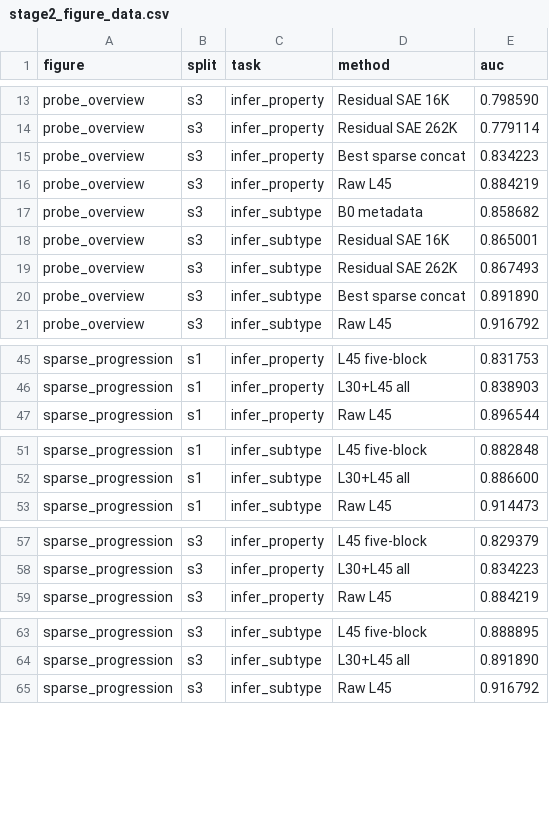
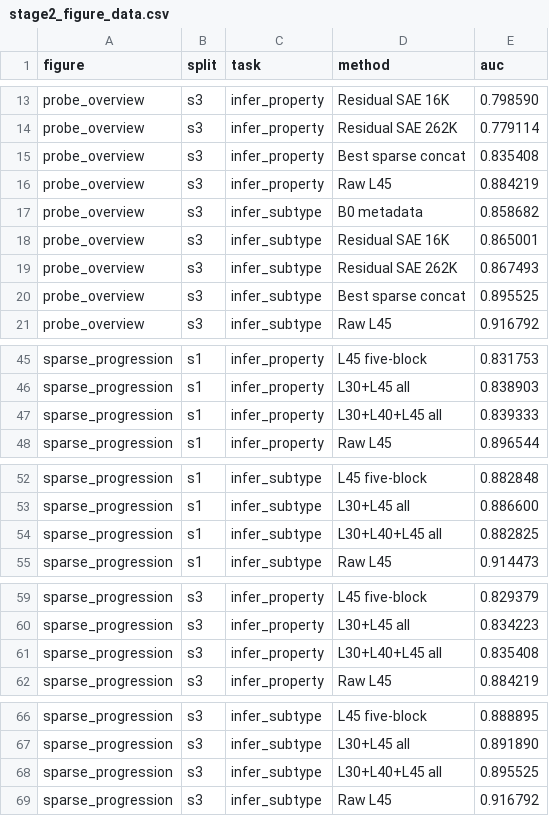
Before and after one commit to Phineas1500/phantom-or-real, a CSV file: docs/figures/stage2/stage2_figure_data.csv, drawn as a sheet; only a part is shown, gaps mark what is left out; the diff covers the shown part only.

Commit message:
Add L40 sparse probe results

```diff
--- a/docs/figures/stage2/stage2_figure_data.csv
+++ b/docs/figures/stage2/stage2_figure_data.csv
@@ -14,3 +14,3 @@ probe_overview,s3,infer_property,Residual SAE 16K,0.798590
 probe_overview,s3,infer_property,Residual SAE 262K,0.779114
-probe_overview,s3,infer_property,Best sparse concat,0.834223
+probe_overview,s3,infer_property,Best sparse concat,0.835408
 probe_overview,s3,infer_property,Raw L45,0.884219
@@ -19,3 +19,3 @@ probe_overview,s3,infer_subtype,Residual SAE 16K,0.865001
 probe_overview,s3,infer_subtype,Residual SAE 262K,0.867493
-probe_overview,s3,infer_subtype,Best sparse concat,0.891890
+probe_overview,s3,infer_subtype,Best sparse concat,0.895525
 probe_overview,s3,infer_subtype,Raw L45,0.916792
@@ -46,2 +46,3 @@ sparse_progression,s1,infer_property,L45 five-block,0.831753
 sparse_progression,s1,infer_property,L30+L45 all,0.838903
+sparse_progression,s1,infer_property,L30+L40+L45 all,0.839333
 sparse_progression,s1,infer_property,Raw L45,0.896544
@@ -52,2 +53,3 @@ sparse_progression,s1,infer_subtype,L45 five-block,0.882848
 sparse_progression,s1,infer_subtype,L30+L45 all,0.886600
+sparse_progression,s1,infer_subtype,L30+L40+L45 all,0.882825
 sparse_progression,s1,infer_subtype,Raw L45,0.914473
@@ -58,2 +60,3 @@ sparse_progression,s3,infer_property,L45 five-block,0.829379
 sparse_progression,s3,infer_property,L30+L45 all,0.834223
+sparse_progression,s3,infer_property,L30+L40+L45 all,0.835408
 sparse_progression,s3,infer_property,Raw L45,0.884219
@@ -64,2 +67,3 @@ sparse_progression,s3,infer_subtype,L45 five-block,0.888895
 sparse_progression,s3,infer_subtype,L30+L45 all,0.891890
+sparse_progression,s3,infer_subtype,L30+L40+L45 all,0.895525
 sparse_progression,s3,infer_subtype,Raw L45,0.916792
```
Also changed, not shown: 1 edited cell elsewhere in this file, 21 other files.
